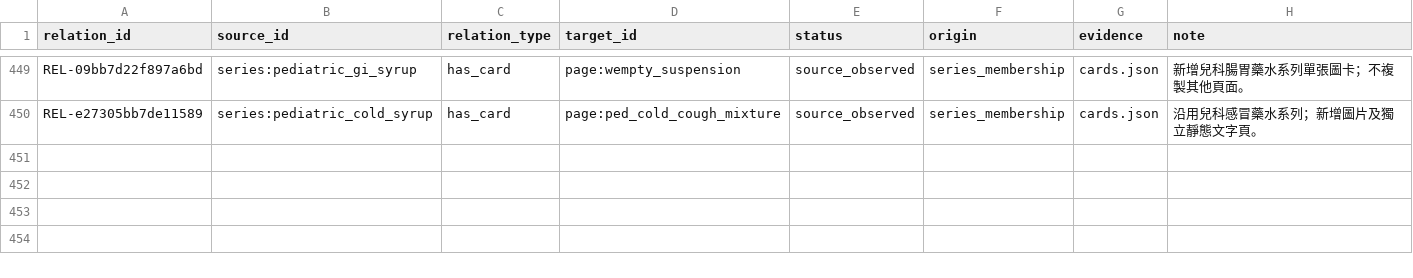
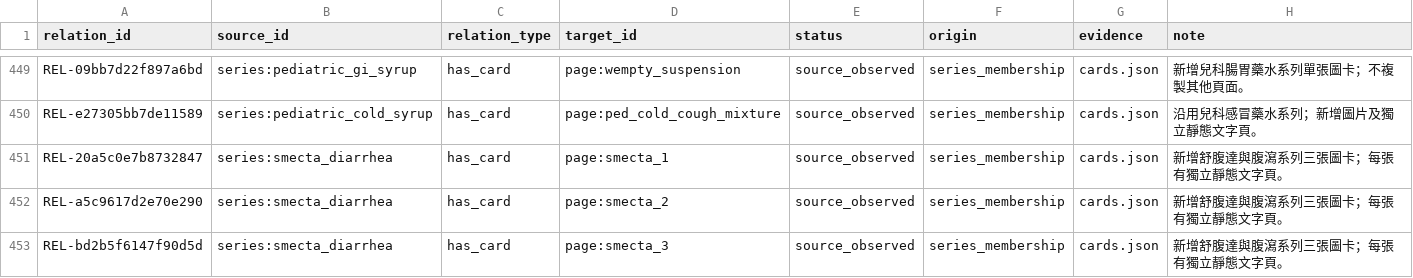
Before and after one commit to liaoweihung/pteduimg, a CSV file: docs/project-management/content-relations.csv, drawn as a sheet; only a part is shown, gaps mark what is left out.

```diff
--- a/docs/project-management/content-relations.csv
+++ b/docs/project-management/content-relations.csv
@@ -450 +450,4 @@ REL-09bb7d22f897a6bd,series:pediatric_gi_syrup,has_card,page:wempty_suspension,s
 REL-e27305bb7de11589,series:pediatric_cold_syrup,has_card,page:ped_cold_cough_mixture,source_observed,series_membership,cards.json,沿用兒科感冒藥水系列；新增圖片及獨立靜態文字頁。
+REL-20a5c0e7b8732847,series:smecta_diarrhea,has_card,page:smecta_1,source_observed,series_membership,cards.json,新增舒腹達與腹瀉系列三張圖卡；每張有獨立靜態文字頁。
+REL-a5c9617d2e70e290,series:smecta_diarrhea,has_card,page:smecta_2,source_observed,series_membership,cards.json,新增舒腹達與腹瀉系列三張圖卡；每張有獨立靜態文字頁。
+REL-bd2b5f6147f90d5d,series:smecta_diarrhea,has_card,page:smecta_3,source_observed,series_membership,cards.json,新增舒腹達與腹瀉系列三張圖卡；每張有獨立靜態文字頁。
```
Also changed, not shown: docs/project-management/change-requests.csv, docs/project-management/page-inventory.csv, 16 other files.
